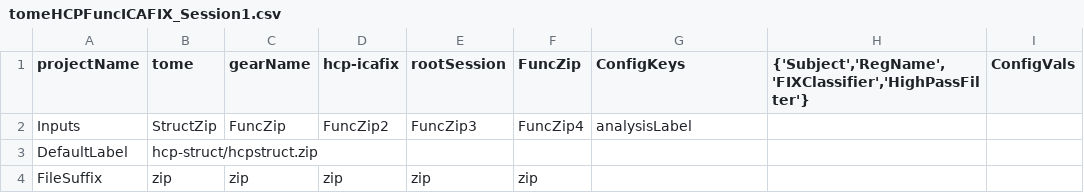
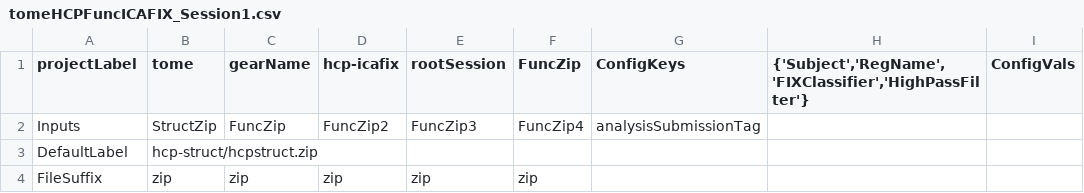
Before and after one commit to gkaguirrelab/mriTOMEAnalysis, a CSV file: code/submitGears/tomeHCPFuncICAFIX_Session1.csv, drawn as a sheet; only a part is shown; the diff names each change by its address in the sheet, - before the commit and + after, or states it on an @@ line.

```diff
--- a/code/submitGears/tomeHCPFuncICAFIX_Session1.csv
+++ b/code/submitGears/tomeHCPFuncICAFIX_Session1.csv
-A1: projectName
+A1: projectLabel
-G2 (ConfigKeys): analysisLabel
+G2 (ConfigKeys): analysisSubmissionTag
```
Also changed, not shown: code/submitGears/tomeHCPFuncICAFIX_Session2.csv, code/submitGears/tomeHCPFuncParams_Session1.csv, 3 other files.
